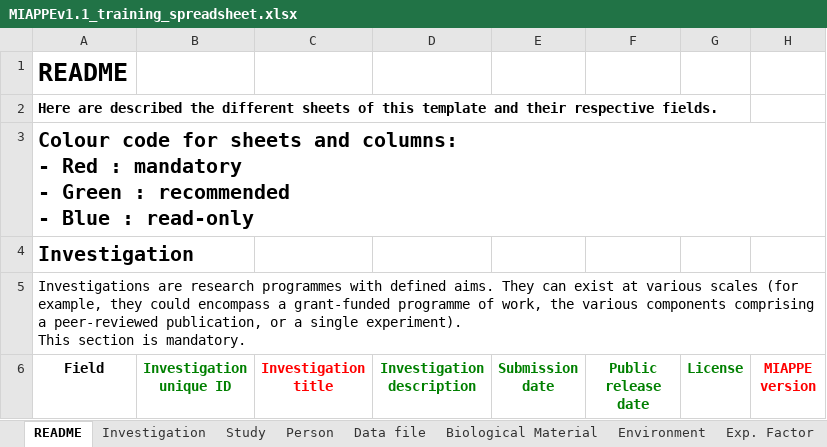
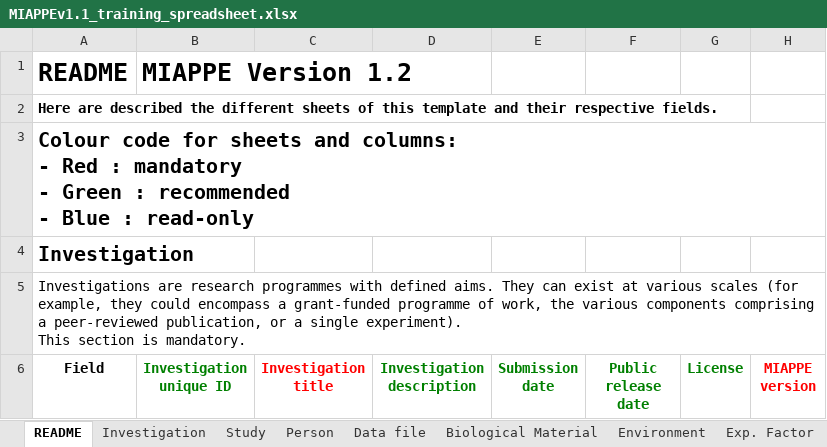
Before and after one commit to MIAPPE/MIAPPE, an Excel workbook: MIAPPE_Checklist-Data-Model-v1.1/MIAPPE_templates/MIAPPEv1.1_training_spreadsheet.xlsx, sheet README, drawn as a sheet; only a part is shown; values as stored, in another font and other column widths than the file's, no borders; the diff names each change by its address in the sheet, - before the commit and + after, or states it on an @@ line.

Commit message:
Add version number in readme

```diff
--- a/MIAPPE_Checklist-Data-Model-v1.1/MIAPPE_templates/MIAPPEv1.1_training_spreadsheet.xlsx (sheet README)
+++ b/MIAPPE_Checklist-Data-Model-v1.1/MIAPPE_templates/MIAPPEv1.1_training_spreadsheet.xlsx (sheet README)
-B1 (Investigation unique ID): (empty)
+B1 (Investigation unique ID): MIAPPE Version 1.2
```
